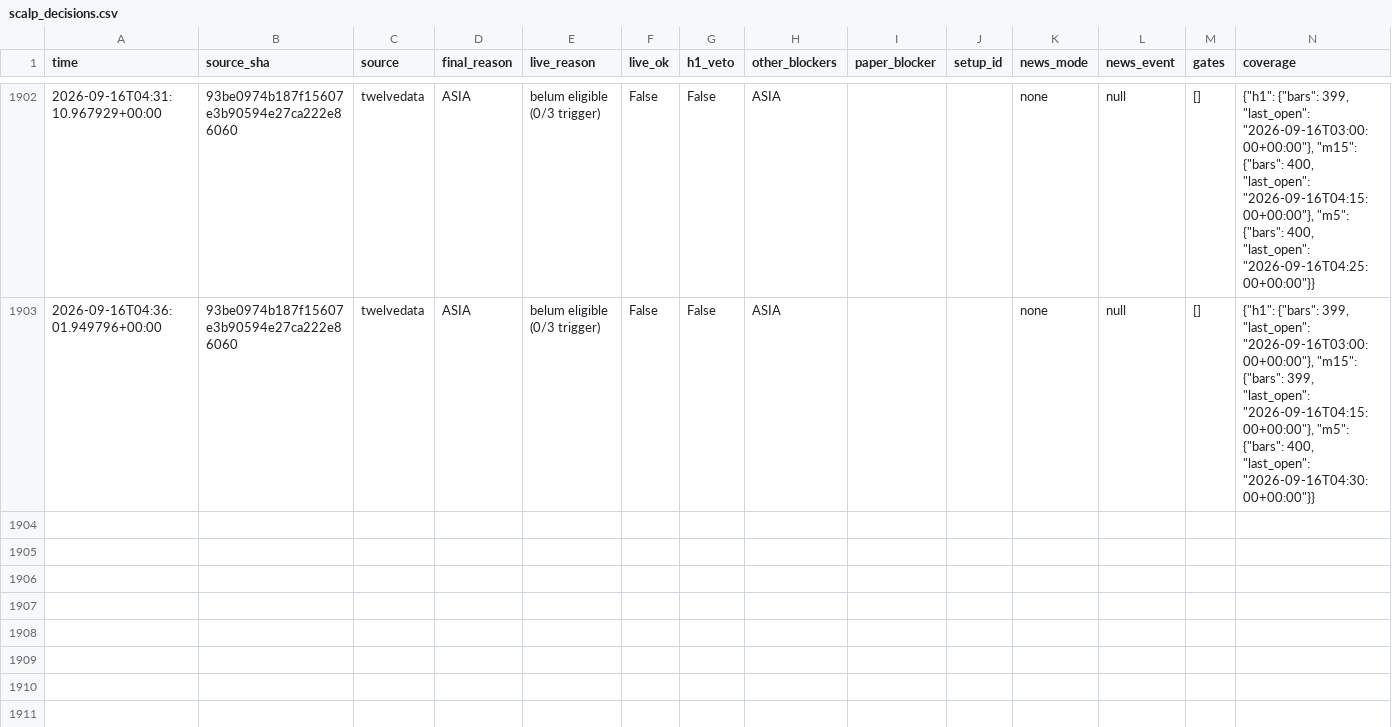
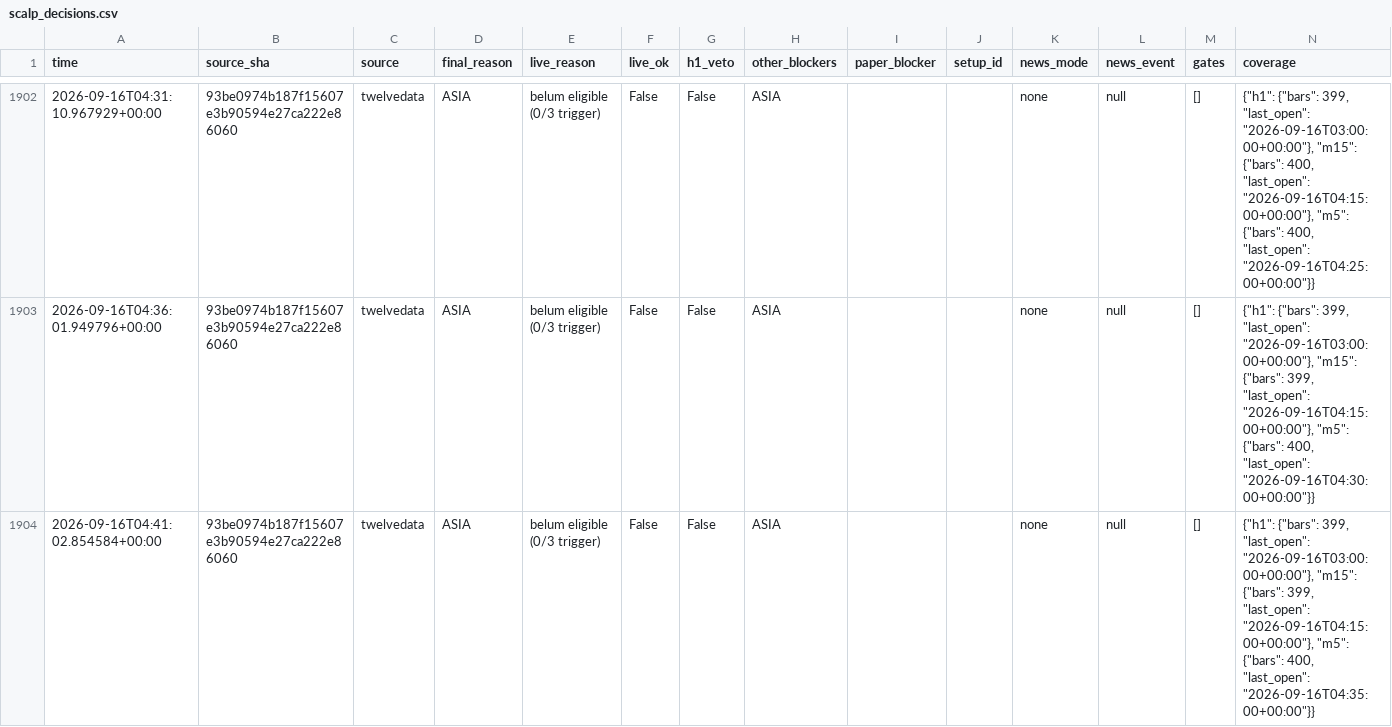
Before and after one commit to thesarpandjiux/xausignal, a CSV file: scalp_decisions.csv, drawn as a sheet; only a part is shown, gaps mark what is left out.

Commit message:
scalp state: 2026-09-16 04:41 UTC

```diff
--- a/scalp_decisions.csv
+++ b/scalp_decisions.csv
@@ -1945 +1945,2 @@ time,source_sha,source,final_reason,live_reason,live_ok,h1_veto,other_blockers,p
 2026-09-16T04:36:01.949796+00:00,93be0974b187f15607e3b90594e27ca222e86060,twelvedata,ASIA,belum eligible (0/3 trigger),False,False,ASIA,,,none,null,[],"{""h1"": {""bars"": 399, ""last_open"": ""2026-09-16T03:00:00+00:00""}, ""m15"": {""bars"": 399, ""last_open"": ""2026-09-16T04:15:00+00:00""}, ""m5"": {""bars"": 400, ""last_open"": ""2026-09-16T04:30:00+00:00""}}"
+2026-09-16T04:41:02.854584+00:00,93be0974b187f15607e3b90594e27ca222e86060,twelvedata,ASIA,belum eligible (0/3 trigger),False,False,ASIA,,,none,null,[],"{""h1"": {""bars"": 399, ""last_open"": ""2026-09-16T03:00:00+00:00""}, ""m15"": {""bars"": 399, ""last_open"": ""2026-09-16T04:15:00+00:00""}, ""m5"": {""bars"": 400, ""last_open"": ""2026-09-16T04:35:00+00:00""}}"
```
Also changed, not shown: 2 other files.
